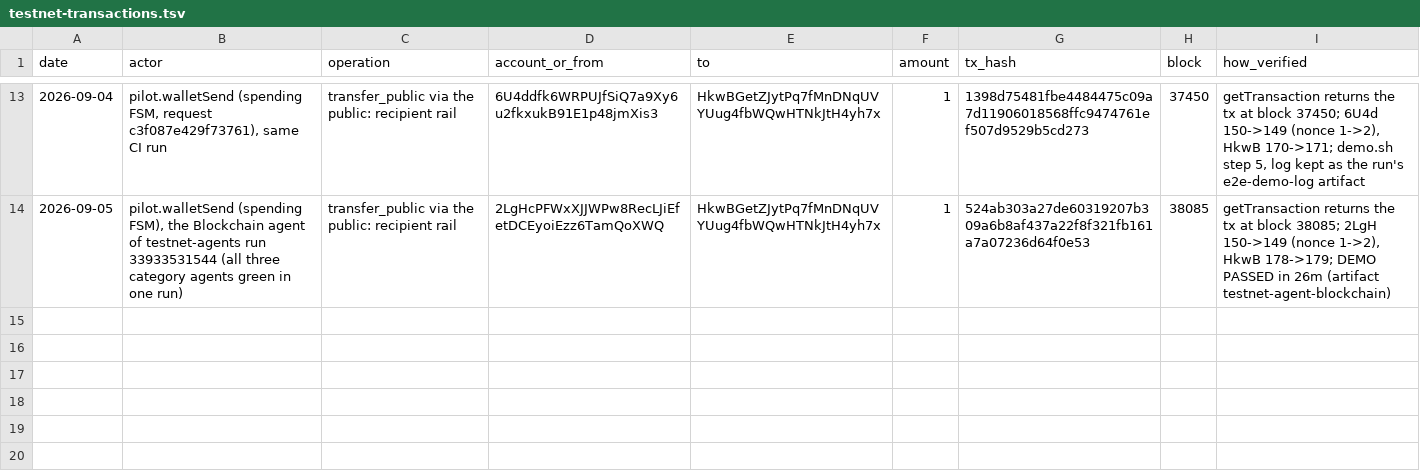
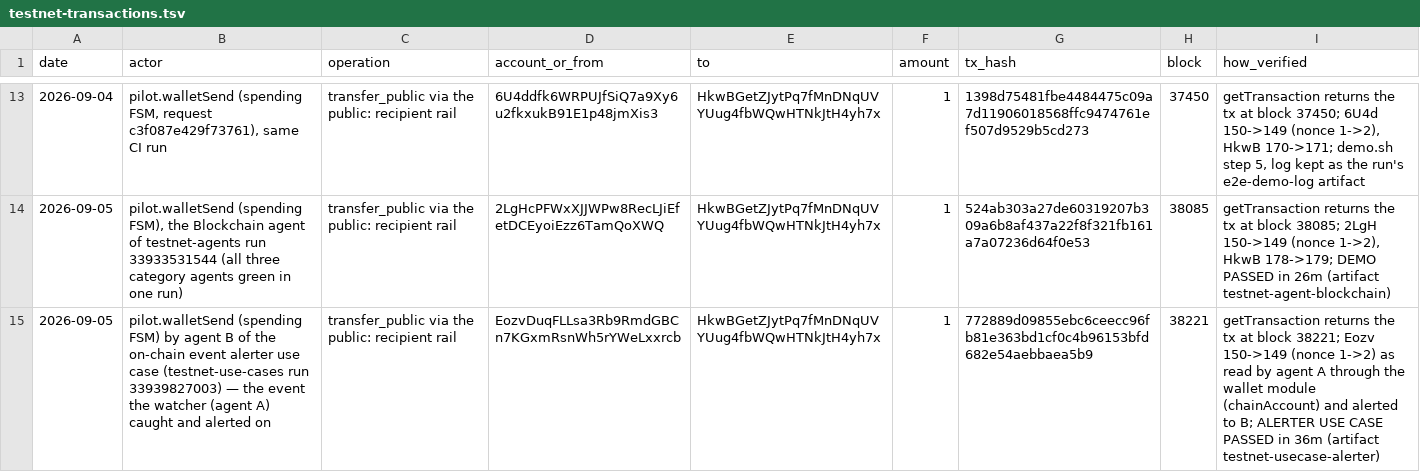
Before and after one commit to johnniedom/logos-pilot, a TSV file: evidence/testnet-transactions.tsv, drawn as a sheet; only a part is shown, gaps mark what is left out; the diff names each change by its address in the sheet, - before the commit and + after, or states it on an @@ line.

Commit message:
docs(evidence): on-chain event alerter use case green on the public testnet; marketplace job hardened
- evidence: alerter rows (run 33939827003: A 38AS... watched B Eozv..., B's 1-LEZ
  spend 772889d0... in block 38221 moved it 150 -> 149, A alerted B over Logos
  Messaging, B read the alert) in testnet-agents.tsv and testnet-transactions.tsv;
  verify-testnet.sh: every row verified against the chain
- docs/use-cases.md status, KNOWN_LIMITATIONS 5 (F9: two of three run), write-up F9
- agents/deploy-agent.sh marketplace: two-hour funding wait for the real-proof leg;
  discovery falls back to an out-of-band card import and says so in the evidence

```diff
--- a/evidence/testnet-transactions.tsv
+++ b/evidence/testnet-transactions.tsv
+row 15: 2026-09-05 | pilot.walletSend (spending FSM) by agent B of the on-chain event alerter use case (testnet-use-cases run 33939827003) — the event the watcher (agent A) caught and alerted on | transfer_public via the public: recipient rail | EozvDuqFLLsa3Rb9RmdGBCn7KGxmRsnWh5rYWeLxxrcb | HkwBGetZJytPq7fMnDNqUVYUug4fbWQwHTNkJtH4yh7x | 1 | 772889d09855ebc6ceecc96fb81e363bd1cf0c4b96153bfd682e54aebbaea5b9 | 38221 | getTransaction returns the tx at block 38221; Eozv 150->149 (nonce 1->2) as read by agent A through the wallet module (chainAccount) and alerted to B; ALERTER USE CASE PASSED in 36m (artifact testnet-usecase-alerter)
```
Also changed, not shown: evidence/testnet-agents.tsv, 4 other files.
